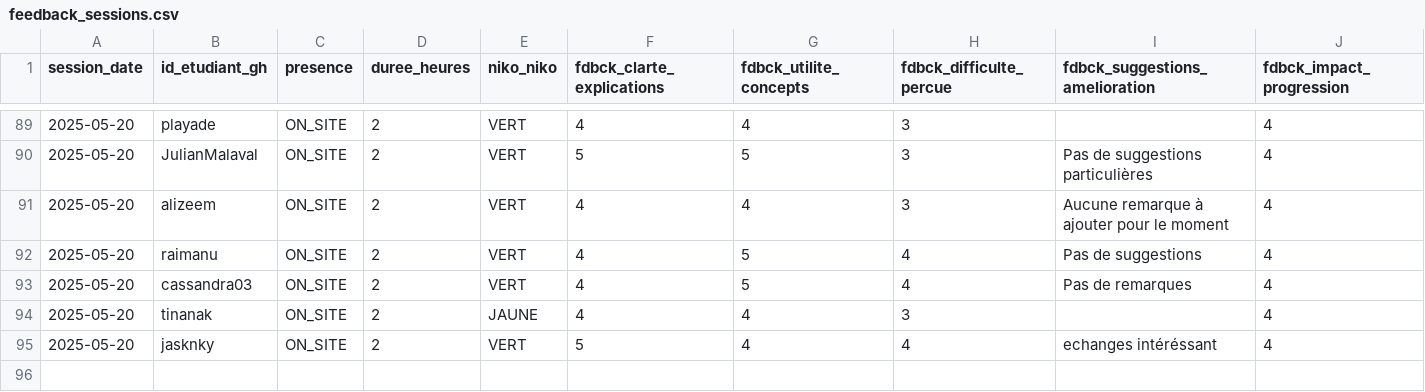
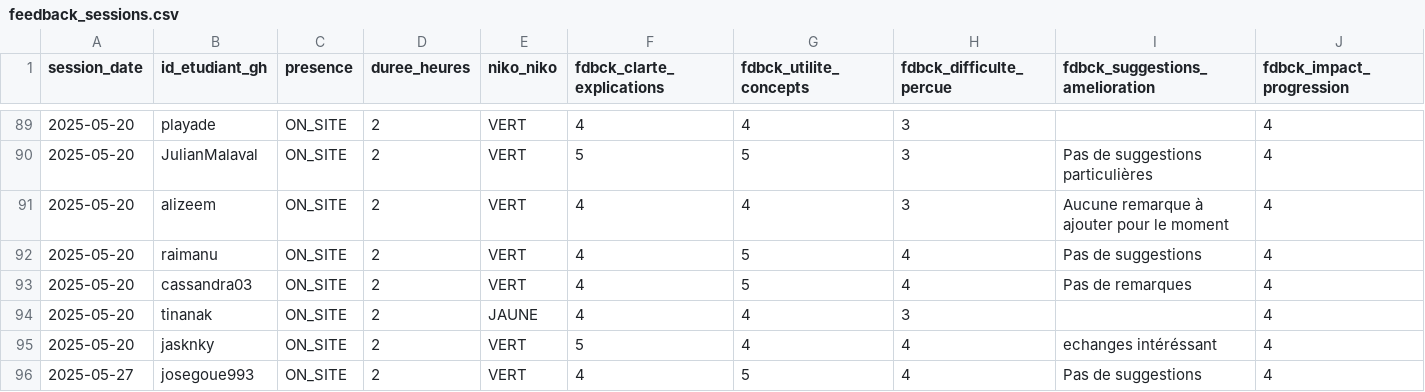
Before and after one commit to playade/unc_iae_miage_interop_si_feedbacks, a CSV file: data/feedback_sessions.csv, drawn as a sheet; only a part is shown, gaps mark what is left out; rows hold the shown columns only; the diff names each change by its address in the sheet, - before the commit and + after, or states it on an @@ line.

Commit message:
Update feedback_sessions_JGOUE.csv
Signed-off-by: josegoue993 <gouejose@gmail.com>

```diff
--- a/data/feedback_sessions.csv
+++ b/data/feedback_sessions.csv
+row 96: 2025-05-27 | josegoue993 | ON_SITE | 2 | VERT | 4 | 5 | 4 | Pas de suggestions | 4
```
